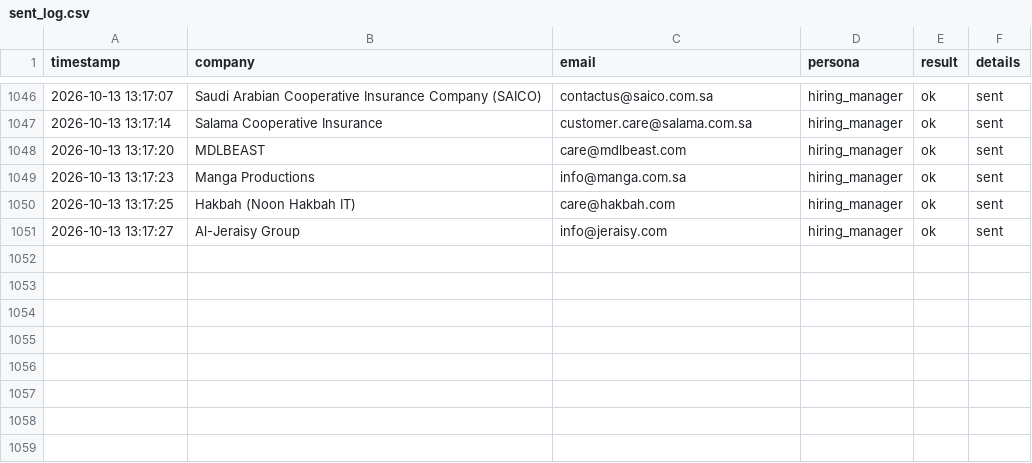
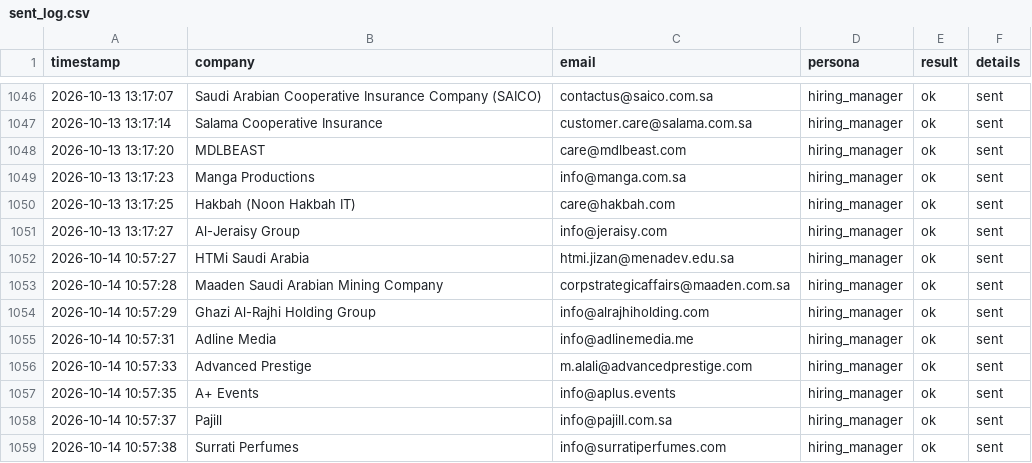
Before and after one commit to Nuredin-Moh/job-madinah, a CSV file: data/sent_log.csv, drawn as a sheet; only a part is shown, gaps mark what is left out; the diff names each change by its address in the sheet, - before the commit and + after, or states it on an @@ line.

```diff
--- a/data/sent_log.csv
+++ b/data/sent_log.csv
+row 1052: 2026-10-14 10:57:27 | HTMi Saudi Arabia | htmi.jizan@menadev.edu.sa | hiring_manager | ok | sent
+row 1053: 2026-10-14 10:57:28 | Maaden Saudi Arabian Mining Company | corpstrategicaffairs@maaden.com.sa | hiring_manager | ok | sent
+row 1054: 2026-10-14 10:57:29 | Ghazi Al-Rajhi Holding Group | info@alrajhiholding.com | hiring_manager | ok | sent
+row 1055: 2026-10-14 10:57:31 | Adline Media | info@adlinemedia.me | hiring_manager | ok | sent
+row 1056: 2026-10-14 10:57:33 | Advanced Prestige | m.alali@advancedprestige.com | hiring_manager | ok | sent
+row 1057: 2026-10-14 10:57:35 | A+ Events | info@aplus.events | hiring_manager | ok | sent
+row 1058: 2026-10-14 10:57:37 | Pajill | info@pajill.com.sa | hiring_manager | ok | sent
+row 1059: 2026-10-14 10:57:38 | Surrati Perfumes | info@surratiperfumes.com | hiring_manager | ok | sent
```
Also changed, not shown: data/portal_queue.csv, data/sent_history.csv.
